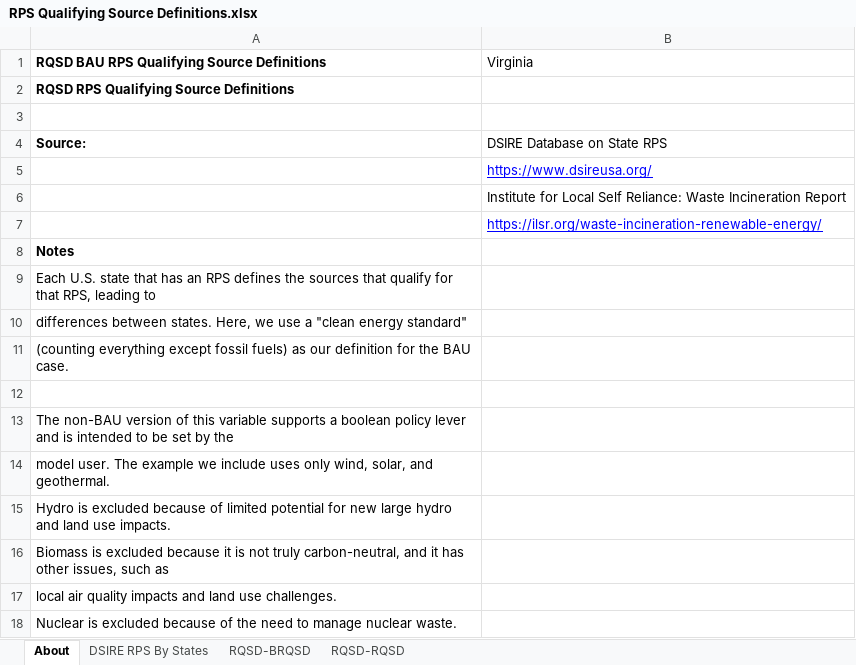
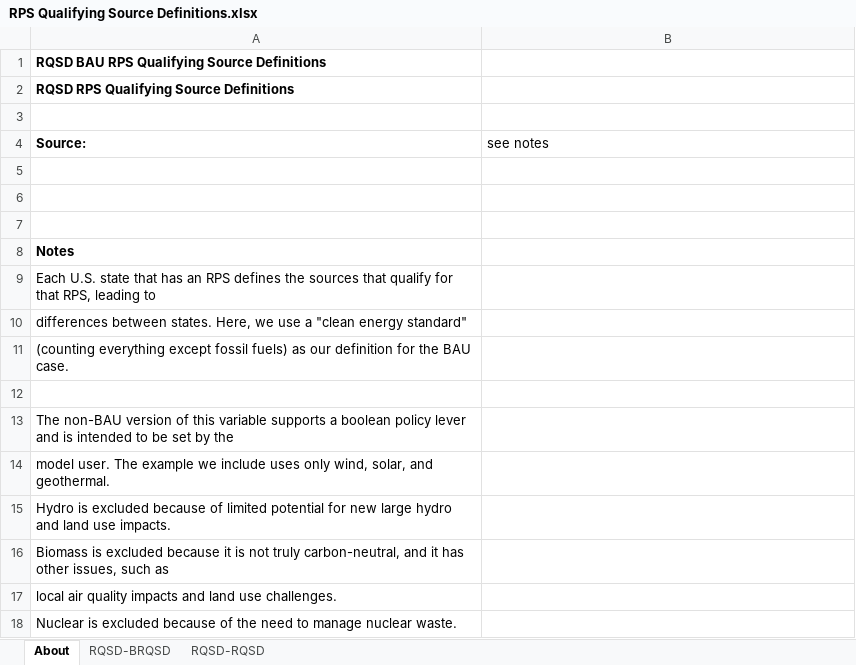
Before and after one commit to EnergyInnovation/eps-virginia, an Excel workbook: InputData/elec/RQSD/RPS Qualifying Source Definitions.xlsx, sheet About, drawn as a sheet; values as stored, in another font and other column widths than the file's, no borders; the diff names each change by its address in the sheet, - before the commit and + after, or states it on an @@ line.

```diff
--- a/InputData/elec/RQSD/RPS Qualifying Source Definitions.xlsx (sheet About)
+++ b/InputData/elec/RQSD/RPS Qualifying Source Definitions.xlsx (sheet About)
-sheet tab: DSIRE RPS By States
-B1 (see notes): Virginia
+B1 (see notes): (empty)
-B4: DSIRE Database on State RPS
+B4: see notes
-B5 (see notes): https://www.dsireusa.org/
+B5 (see notes): (empty)
-B6 (see notes): Institute for Local Self Reliance: Waste Incineration Report
+B6 (see notes): (empty)
-B7 (see notes): https://ilsr.org/waste-incineration-renewable-energy/
+B7 (see notes): (empty)
```
Also changed, not shown: sheet RQSD-RQSD, sheet RQSD-BRQSD, 4 other files.
